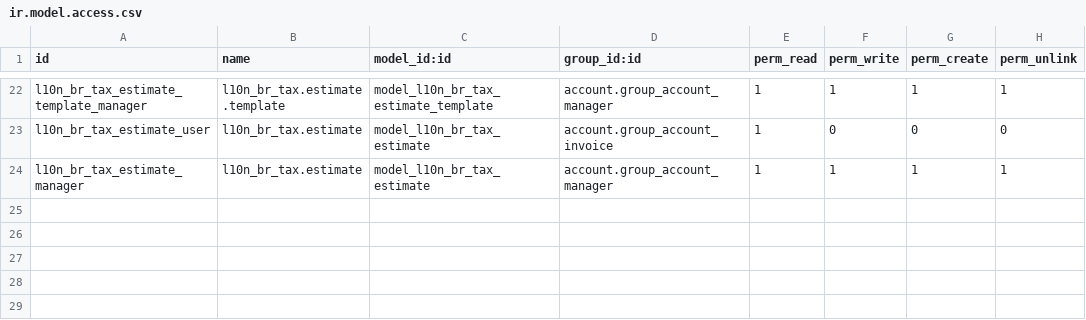
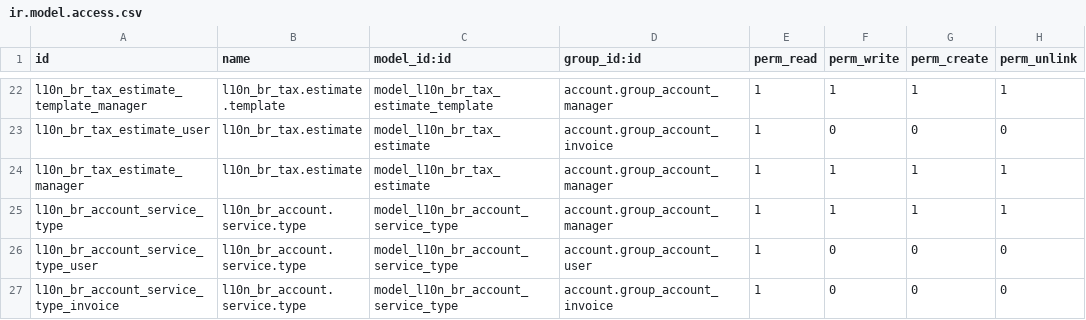
Before and after one commit to akretion/l10n_brazil, a CSV file: l10n_br_account_product/security/ir.model.access.csv, drawn as a sheet; only a part is shown, gaps mark what is left out; the diff names each change by its address in the sheet, - before the commit and + after, or states it on an @@ line.

```diff
--- a/l10n_br_account_product/security/ir.model.access.csv
+++ b/l10n_br_account_product/security/ir.model.access.csv
+row 25: l10n_br_account_service_type | l10n_br_account.service.type | model_l10n_br_account_service_type | account.group_account_manager | 1 | 1 | 1 | 1
+row 26: l10n_br_account_service_type_user | l10n_br_account.service.type | model_l10n_br_account_service_type | account.group_account_user | 1 | 0 | 0 | 0
+row 27: l10n_br_account_service_type_invoice | l10n_br_account.service.type | model_l10n_br_account_service_type | account.group_account_invoice | 1 | 0 | 0 | 0
```
Also changed, not shown: 16 other files.
